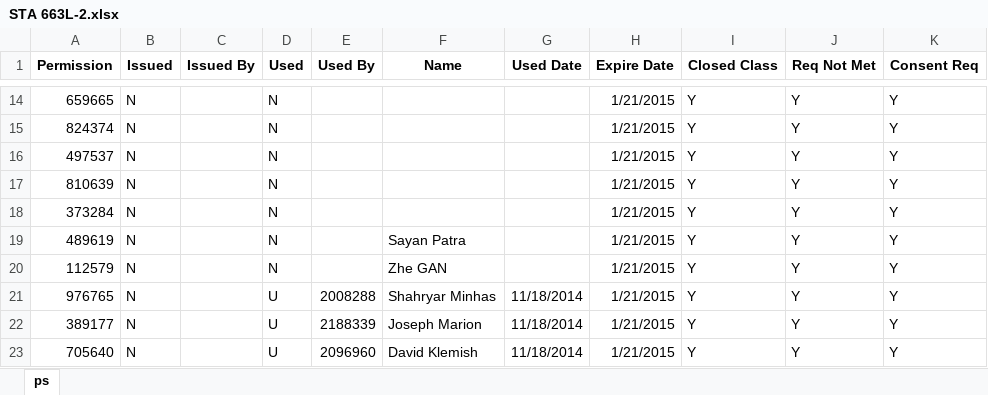
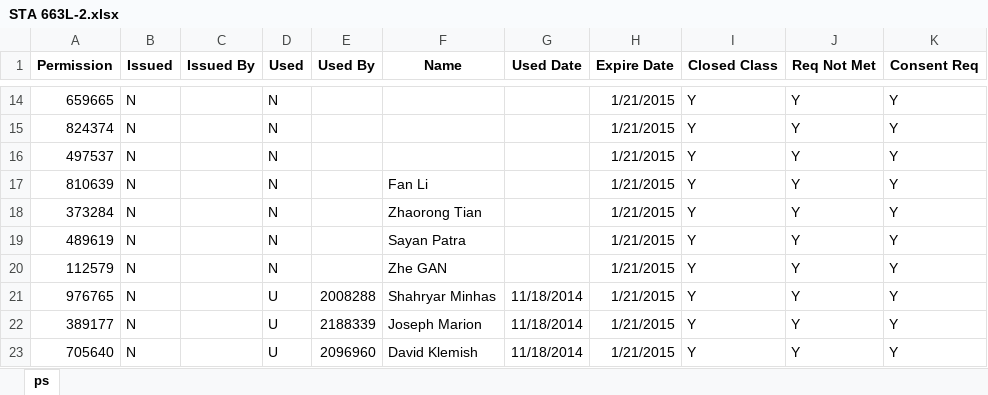
Before and after one commit to cliburn/Computational-statistics-with-Python, an Excel workbook: STA 663L-2.xlsx, sheet ps, drawn as a sheet; only a part is shown, gaps mark what is left out; values as stored, in another font and other column widths than the file's, no borders; the diff names each change by its address in the sheet, - before the commit and + after, or states it on an @@ line.

```diff
--- a/STA 663L-2.xlsx (sheet ps)
+++ b/STA 663L-2.xlsx (sheet ps)
-F17 (Name): (empty)
+F17 (Name): Fan Li
-F18 (Name): (empty)
+F18 (Name): Zhaorong Tian
```
Also changed, not shown: 2 other files.
